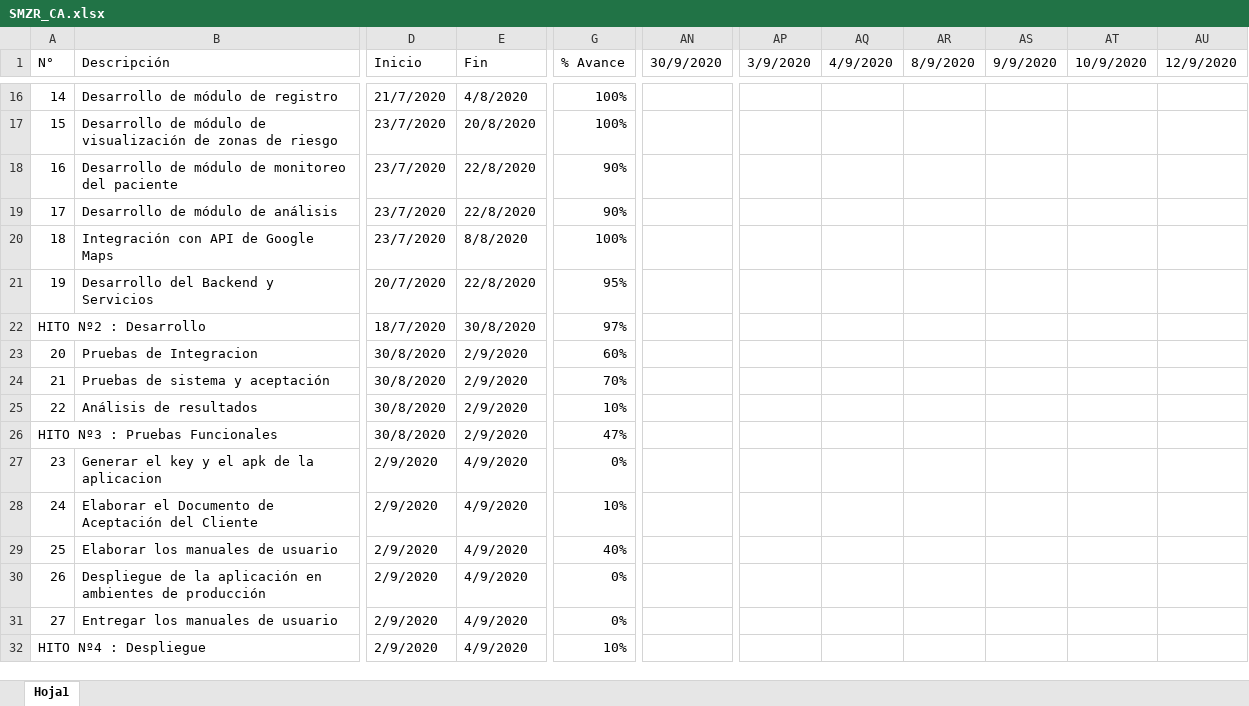
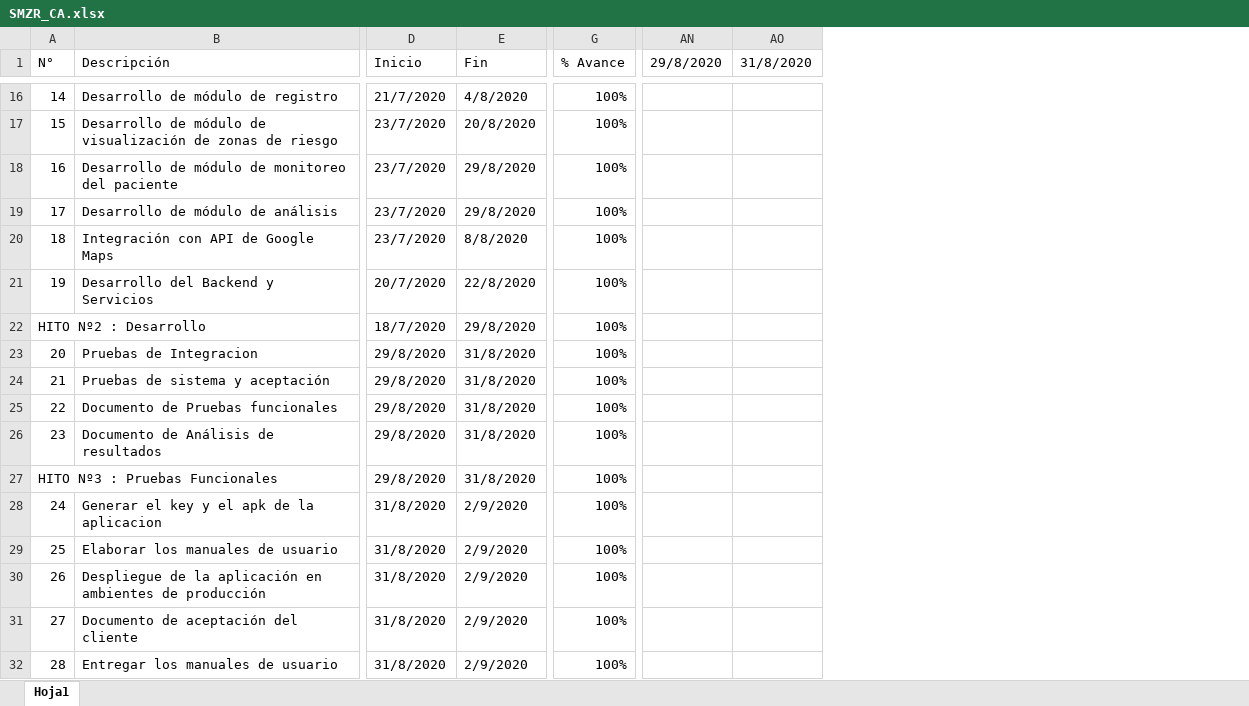
Before and after one commit to gutierreztineo/RebroteSolution, an Excel workbook: Desarrollo/SMZR/Gestión/SMZR_CA.xlsx, sheet Hoja1, drawn as a sheet; only a part is shown, gaps mark what is left out; values as stored, in another font and other column widths than the file's, no cell formats; removed rows and columns are numbered as before the commit, all else as after; rows hold the shown columns only; the diff covers the shown part only; the diff names each change by its address in the sheet, - before the commit and + after, or states it on an @@ line.

Commit message:
Actualización de cronograma de actividades

```diff
--- a/Desarrollo/SMZR/Gestión/SMZR_CA.xlsx (sheet Hoja1)
+++ b/Desarrollo/SMZR/Gestión/SMZR_CA.xlsx (sheet Hoja1)
-column AN (30/9/2020), empty
+column AN (29/8/2020), empty
+column AO (31/8/2020), empty
-column AP (3/9/2020), empty
-column AQ (4/9/2020), empty
-column AR (8/9/2020), empty
-column AS (9/9/2020), empty
-column AT (10/9/2020), empty
-column AU (12/9/2020), empty
-E18:E19 (Fin): 22/8/2020
+E18:E19 (Fin): 29/8/2020
-G18:G19 (% Avance): 90%
+G18:G19 (% Avance): 100%
-G21 (% Avance): 95%
+G21 (% Avance): 100%
-row 22: HITO Nº2 : Desarrollo |  | 18/7/2020 | 30/8/2020 | 97%
+row 22: HITO Nº2 : Desarrollo |  | 18/7/2020 | 29/8/2020 | 100%
-D23:D24 (Inicio): 30/8/2020
+D23:D24 (Inicio): 29/8/2020
-E23:E24 (Fin): 2/9/2020
+E23:E24 (Fin): 31/8/2020
-G23 (% Avance): 60%
+G23 (% Avance): 100%
-G24 (% Avance): 70%
+G24 (% Avance): 100%
+row 25: 22 | Documento de Pruebas funcionales | 29/8/2020 | 31/8/2020 | 100%
@@ column A (N°) renumbered between rows 26 and 32 @@
-B26 (Descripción): Análisis de resultados
+B26 (Descripción): Documento de Análisis de resultados
-D26 (Inicio): 30/8/2020
+D26 (Inicio): 29/8/2020
-E26 (Fin): 2/9/2020
+E26 (Fin): 31/8/2020
-G26 (% Avance): 10%
+G26 (% Avance): 100%
-row 26: HITO Nº3 : Pruebas Funcionales |  | 30/8/2020 | 2/9/2020 | 47%
+row 27: HITO Nº3 : Pruebas Funcionales |  | 29/8/2020 | 31/8/2020 | 100%
-D28 (Inicio): 2/9/2020
+D28 (Inicio): 31/8/2020
-E28 (Fin): 4/9/2020
+E28 (Fin): 2/9/2020
-G28 (% Avance): 0%
+G28 (% Avance): 100%
-row 28: 24 | Elaborar el Documento de Aceptación del Cliente | 2/9/2020 | 4/9/2020 | 10%
-D29:D30 (Inicio): 2/9/2020
+D29:D30 (Inicio): 31/8/2020
-E29:E30 (Fin): 4/9/2020
+E29:E30 (Fin): 2/9/2020
-G29 (% Avance): 40%
+G29 (% Avance): 100%
-G30 (% Avance): 0%
+G30 (% Avance): 100%
+row 31: 27 | Documento de aceptación del cliente | 31/8/2020 | 2/9/2020 | 100%
-D32 (Inicio): 2/9/2020
+D32 (Inicio): 31/8/2020
-E32 (Fin): 4/9/2020
+E32 (Fin): 2/9/2020
-G32 (% Avance): 0%
+G32 (% Avance): 100%
-row 32: HITO Nº4 : Despliegue |  | 2/9/2020 | 4/9/2020 | 10%
```
Also changed, not shown: 1 added row, 3 removed columns and 4 edited cells elsewhere in this sheet, cell formats.
